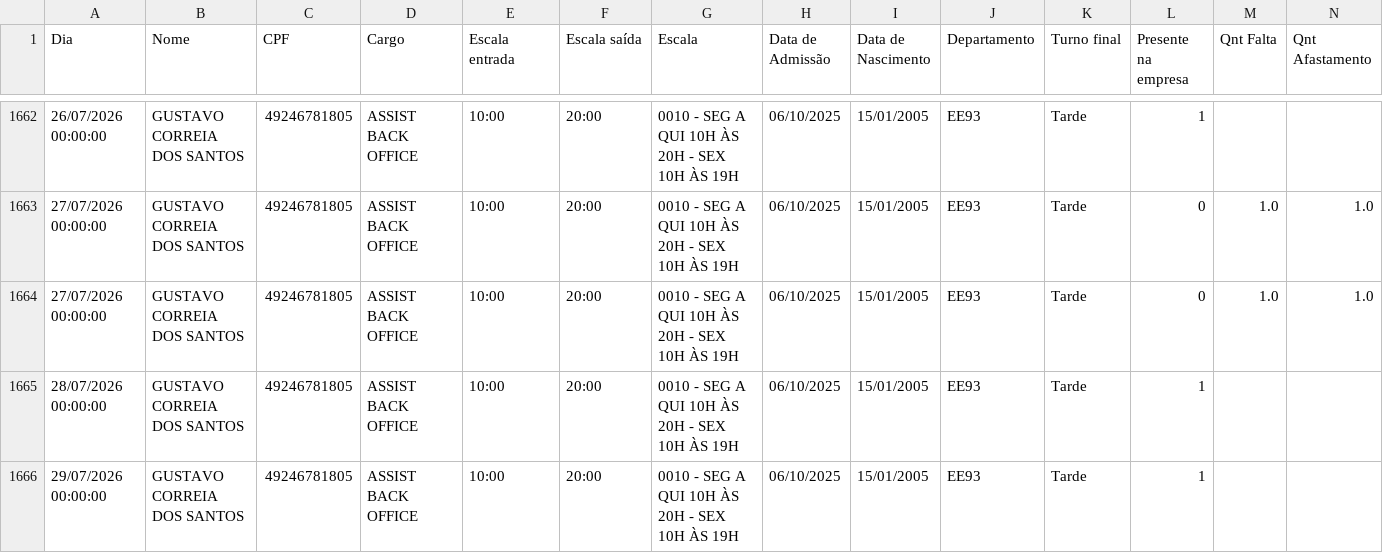
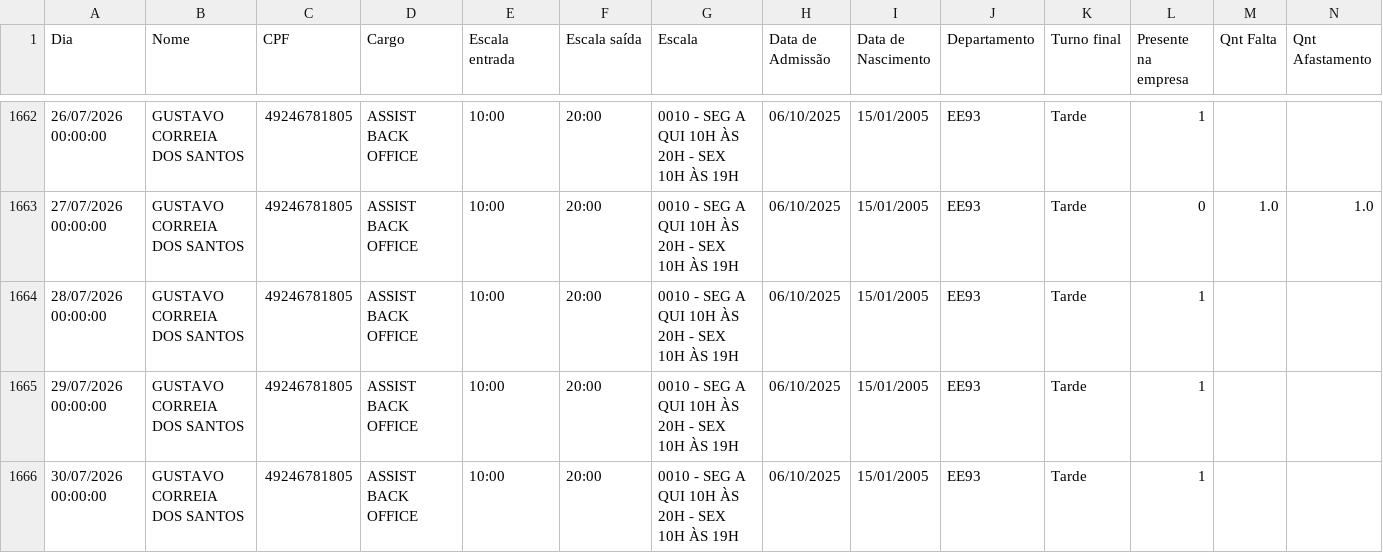
Before and after one commit to CaiquePechim/AlpitelEnergy, a CSV file: RH_AHGORA_RESUMO.csv, drawn as a sheet; only a part is shown, gaps mark what is left out; the shorter side is filled out with more unchanged rows; rows hold the shown columns only; the diff names each change by its address in the sheet, - before the commit and + after, or states it on an @@ line.

Commit message:
Atualizacao Automatizada: Filtro de cargos adicionado no script

```diff
--- a/RH_AHGORA_RESUMO.csv
+++ b/RH_AHGORA_RESUMO.csv
-row 1664: 27/07/2026 00:00:00 | GUSTAVO CORREIA DOS SANTOS | 49246781805 | ASSIST BACK OFFICE | 10:00 | 20:00 | 0010 - SEG A QUI 10H ÀS 20H - SEX 10H ÀS 19H | 06/10/2025 | 15/01/2005 | EE93 | Tarde | 0 | 1.0 | 1.0
```
